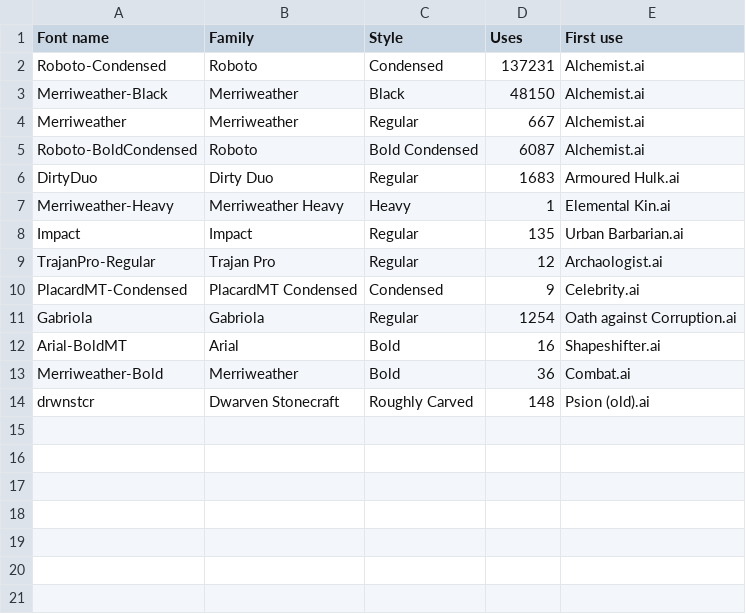
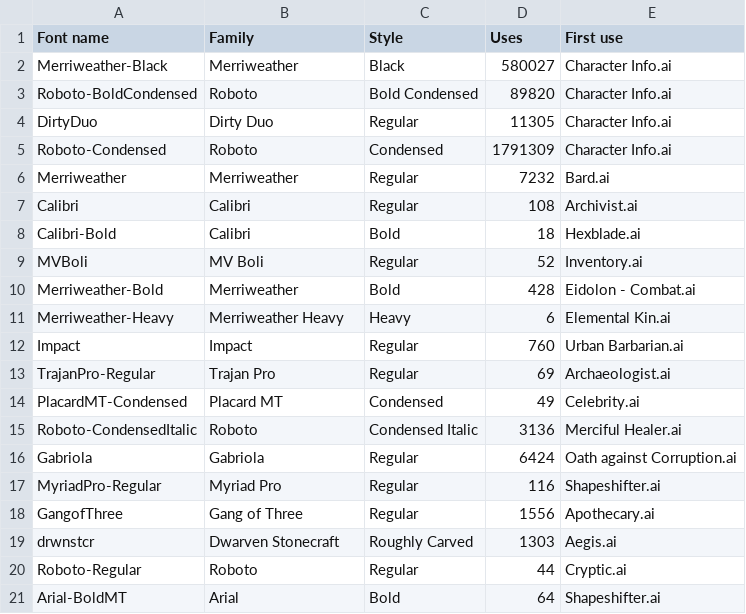
Before and after one commit to marcus-downing/charactersheets, a CSV file: Scripts/used fonts.csv, drawn as a sheet.

```diff
--- a/Scripts/used fonts.csv
+++ b/Scripts/used fonts.csv
@@ -1,14 +1,21 @@
 "Font name","Family","Style","Uses","First use"
-"Roboto-Condensed","Roboto","Condensed","137231","Alchemist.ai"
-"Merriweather-Black","Merriweather","Black","48150","Alchemist.ai"
-"Merriweather","Merriweather","Regular","667","Alchemist.ai"
-"Roboto-BoldCondensed","Roboto","Bold Condensed","6087","Alchemist.ai"
-"DirtyDuo","Dirty Duo","Regular","1683","Armoured Hulk.ai"
-"Merriweather-Heavy","Merriweather Heavy","Heavy","1","Elemental Kin.ai"
-"Impact","Impact","Regular","135","Urban Barbarian.ai"
-"TrajanPro-Regular","Trajan Pro","Regular","12","Archaologist.ai"
-"PlacardMT-Condensed","PlacardMT Condensed","Condensed","9","Celebrity.ai"
-"Gabriola","Gabriola","Regular","1254","Oath against Corruption.ai"
-"Arial-BoldMT","Arial","Bold","16","Shapeshifter.ai"
-"Merriweather-Bold","Merriweather","Bold","36","Combat.ai"
-"drwnstcr","Dwarven Stonecraft","Roughly Carved","148","Psion (old).ai"
+"Merriweather-Black","Merriweather","Black","580027","Character Info.ai"
+"Roboto-BoldCondensed","Roboto","Bold Condensed","89820","Character Info.ai"
+"DirtyDuo","Dirty Duo","Regular","11305","Character Info.ai"
+"Roboto-Condensed","Roboto","Condensed","1791309","Character Info.ai"
+"Merriweather","Merriweather","Regular","7232","Bard.ai"
+"Calibri","Calibri","Regular","108","Archivist.ai"
+"Calibri-Bold","Calibri","Bold","18","Hexblade.ai"
+"MVBoli","MV Boli","Regular","52","Inventory.ai"
+"Merriweather-Bold","Merriweather","Bold","428","Eidolon - Combat.ai"
+"Merriweather-Heavy","Merriweather Heavy","Heavy","6","Elemental Kin.ai"
+"Impact","Impact","Regular","760","Urban Barbarian.ai"
+"TrajanPro-Regular","Trajan Pro","Regular","69","Archaeologist.ai"
+"PlacardMT-Condensed","Placard MT","Condensed","49","Celebrity.ai"
+"Roboto-CondensedItalic","Roboto","Condensed Italic","3136","Merciful Healer.ai"
+"Gabriola","Gabriola","Regular","6424","Oath against Corruption.ai"
+"MyriadPro-Regular","Myriad Pro","Regular","116","Shapeshifter.ai"
+"GangofThree","Gang of Three","Regular","1556","Apothecary.ai"
+"drwnstcr","Dwarven Stonecraft","Roughly Carved","1303","Aegis.ai"
+"Roboto-Regular","Roboto","Regular","44","Cryptic.ai"
+"Arial-BoldMT","Arial","Bold","64","Shapeshifter.ai"
```
Also changed, not shown: Languages/Template/3.5 - Everything.csv, Languages/Template/Pathfinder - Advanced.csv, 4 other files.
